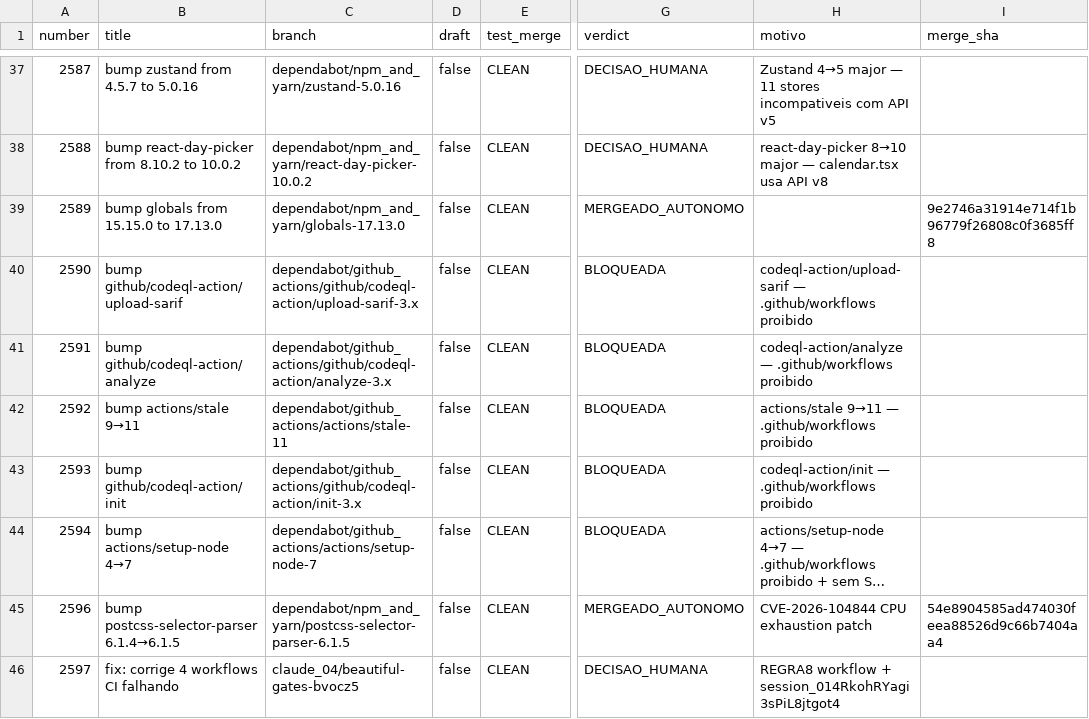
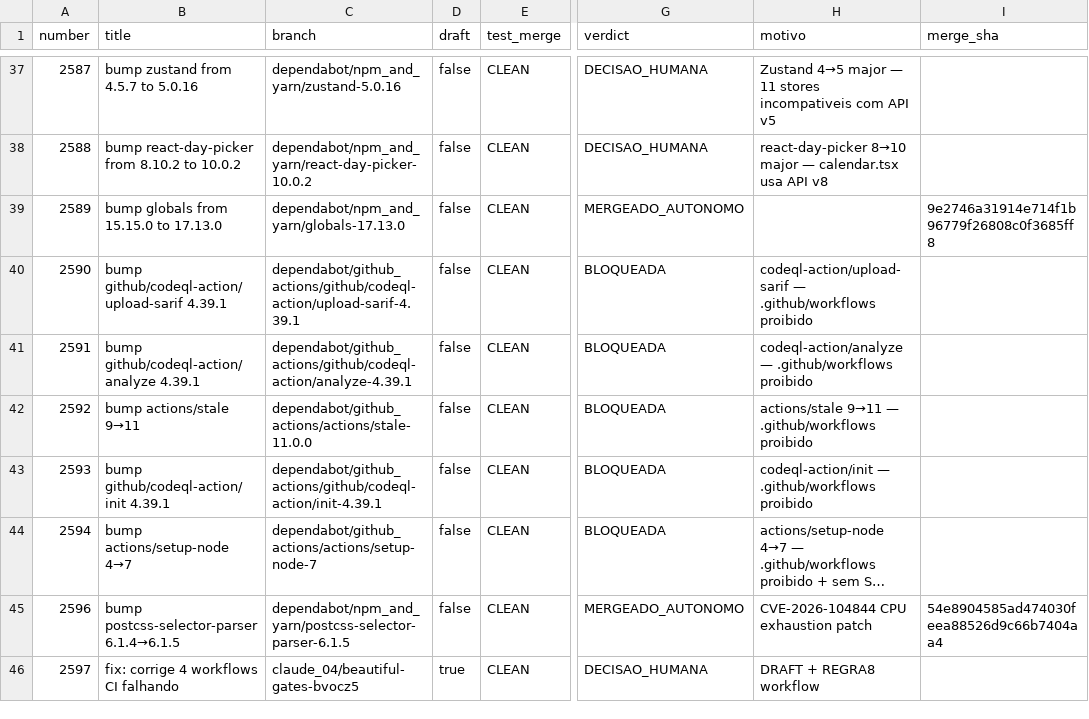
Before and after one commit to adm01-debug/Promo_Gifts_V4, a CSV file: analise-prs/prs.csv, drawn as a sheet; only a part is shown, gaps mark what is left out; long unchanged cells end in …; the diff covers the shown part only; the diff names each change by its address in the sheet, - before the commit and + after, or states it on an @@ line.

```diff
--- a/analise-prs/prs.csv
+++ b/analise-prs/prs.csv
-B40 (title): bump github/codeql-action/upload-sarif
+B40 (title): bump github/codeql-action/upload-sarif 4.39.1
-C40 (branch): dependabot/github_actions/github/codeql-action/upload-sarif-3.x
+C40 (branch): dependabot/github_actions/github/codeql-action/upload-sarif-4.39.1
-B41 (title): bump github/codeql-action/analyze
+B41 (title): bump github/codeql-action/analyze 4.39.1
-C41 (branch): dependabot/github_actions/github/codeql-action/analyze-3.x
+C41 (branch): dependabot/github_actions/github/codeql-action/analyze-4.39.1
-C42 (branch): dependabot/github_actions/actions/stale-11
+C42 (branch): dependabot/github_actions/actions/stale-11.0.0
-B43 (title): bump github/codeql-action/init
+B43 (title): bump github/codeql-action/init 4.39.1
-C43 (branch): dependabot/github_actions/github/codeql-action/init-3.x
+C43 (branch): dependabot/github_actions/github/codeql-action/init-4.39.1
-D46 (draft): false
+D46 (draft): true
-H46 (motivo): REGRA8 workflow + session_014RkohRYagi3sPiL8jtgot4
+H46 (motivo): DRAFT + REGRA8 workflow
```
Also changed, not shown: 4 added rows and 7 edited cells elsewhere in this file, 19 other files.
